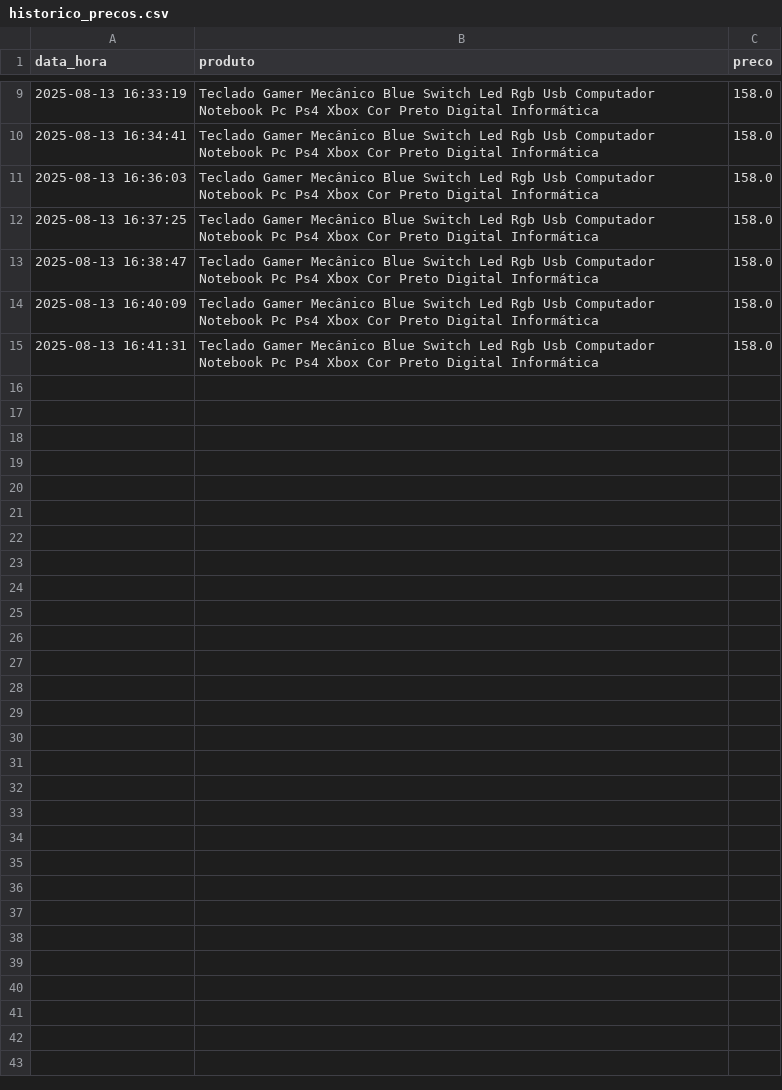
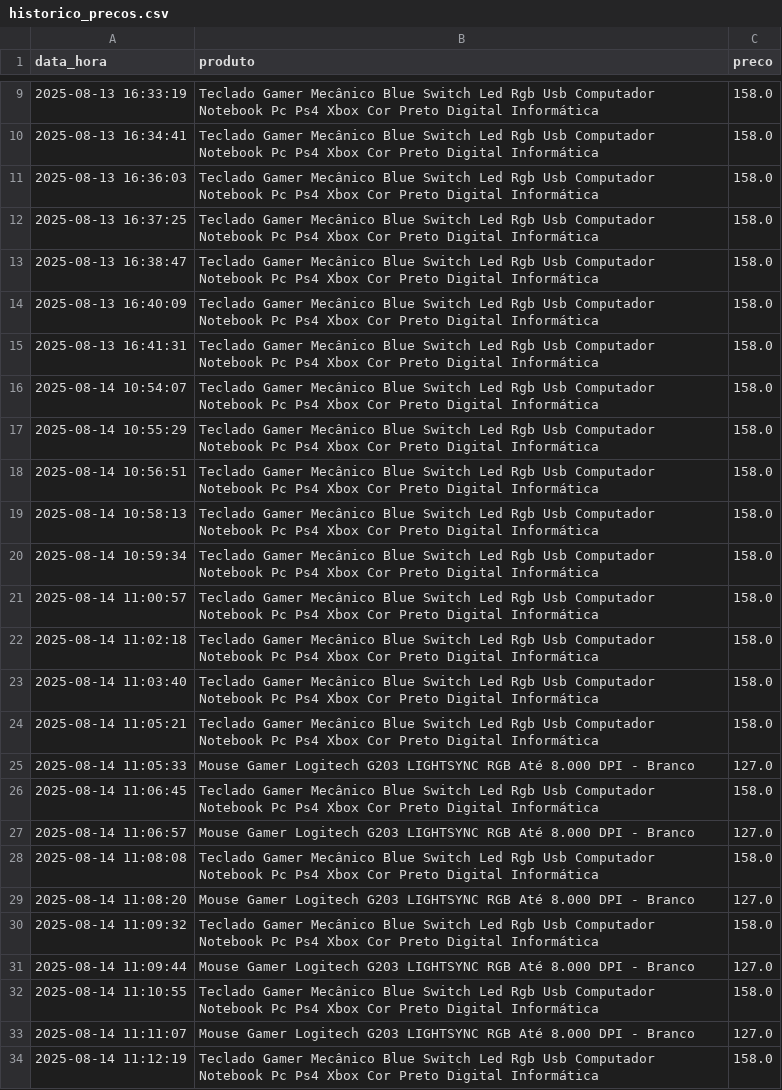
Before and after one commit to MatGarciaBertoi/Monitor-de-Pre-os, a CSV file: historico_precos.csv, drawn as a sheet; only a part is shown, gaps mark what is left out; the diff covers the shown part only; the diff names each change by its address in the sheet, - before the commit and + after, or states it on an @@ line.

```diff
--- a/historico_precos.csv
+++ b/historico_precos.csv
+row 16: 2025-08-14 10:54:07 | Teclado Gamer Mecânico Blue Switch Led Rgb Usb Computador Notebook Pc Ps4 Xbox Cor Preto Digital Informática | 158.0
+row 17: 2025-08-14 10:55:29 | Teclado Gamer Mecânico Blue Switch Led Rgb Usb Computador Notebook Pc Ps4 Xbox Cor Preto Digital Informática | 158.0
+row 18: 2025-08-14 10:56:51 | Teclado Gamer Mecânico Blue Switch Led Rgb Usb Computador Notebook Pc Ps4 Xbox Cor Preto Digital Informática | 158.0
+row 19: 2025-08-14 10:58:13 | Teclado Gamer Mecânico Blue Switch Led Rgb Usb Computador Notebook Pc Ps4 Xbox Cor Preto Digital Informática | 158.0
+row 20: 2025-08-14 10:59:34 | Teclado Gamer Mecânico Blue Switch Led Rgb Usb Computador Notebook Pc Ps4 Xbox Cor Preto Digital Informática | 158.0
+row 21: 2025-08-14 11:00:57 | Teclado Gamer Mecânico Blue Switch Led Rgb Usb Computador Notebook Pc Ps4 Xbox Cor Preto Digital Informática | 158.0
+row 22: 2025-08-14 11:02:18 | Teclado Gamer Mecânico Blue Switch Led Rgb Usb Computador Notebook Pc Ps4 Xbox Cor Preto Digital Informática | 158.0
+row 23: 2025-08-14 11:03:40 | Teclado Gamer Mecânico Blue Switch Led Rgb Usb Computador Notebook Pc Ps4 Xbox Cor Preto Digital Informática | 158.0
+row 24: 2025-08-14 11:05:21 | Teclado Gamer Mecânico Blue Switch Led Rgb Usb Computador Notebook Pc Ps4 Xbox Cor Preto Digital Informática | 158.0
+row 25: 2025-08-14 11:05:33 | Mouse Gamer Logitech G203 LIGHTSYNC RGB Até 8.000 DPI - Branco | 127.0
+row 26: 2025-08-14 11:06:45 | Teclado Gamer Mecânico Blue Switch Led Rgb Usb Computador Notebook Pc Ps4 Xbox Cor Preto Digital Informática | 158.0
+row 27: 2025-08-14 11:06:57 | Mouse Gamer Logitech G203 LIGHTSYNC RGB Até 8.000 DPI - Branco | 127.0
+row 28: 2025-08-14 11:08:08 | Teclado Gamer Mecânico Blue Switch Led Rgb Usb Computador Notebook Pc Ps4 Xbox Cor Preto Digital Informática | 158.0
+row 29: 2025-08-14 11:08:20 | Mouse Gamer Logitech G203 LIGHTSYNC RGB Até 8.000 DPI - Branco | 127.0
+row 30: 2025-08-14 11:09:32 | Teclado Gamer Mecânico Blue Switch Led Rgb Usb Computador Notebook Pc Ps4 Xbox Cor Preto Digital Informática | 158.0
+row 31: 2025-08-14 11:09:44 | Mouse Gamer Logitech G203 LIGHTSYNC RGB Até 8.000 DPI - Branco | 127.0
+row 32: 2025-08-14 11:10:55 | Teclado Gamer Mecânico Blue Switch Led Rgb Usb Computador Notebook Pc Ps4 Xbox Cor Preto Digital Informática | 158.0
+row 33: 2025-08-14 11:11:07 | Mouse Gamer Logitech G203 LIGHTSYNC RGB Até 8.000 DPI - Branco | 127.0
+row 34: 2025-08-14 11:12:19 | Teclado Gamer Mecânico Blue Switch Led Rgb Usb Computador Notebook Pc Ps4 Xbox Cor Preto Digital Informática | 158.0
```
Also changed, not shown: 22 added rows elsewhere in this file, 4 other files.
